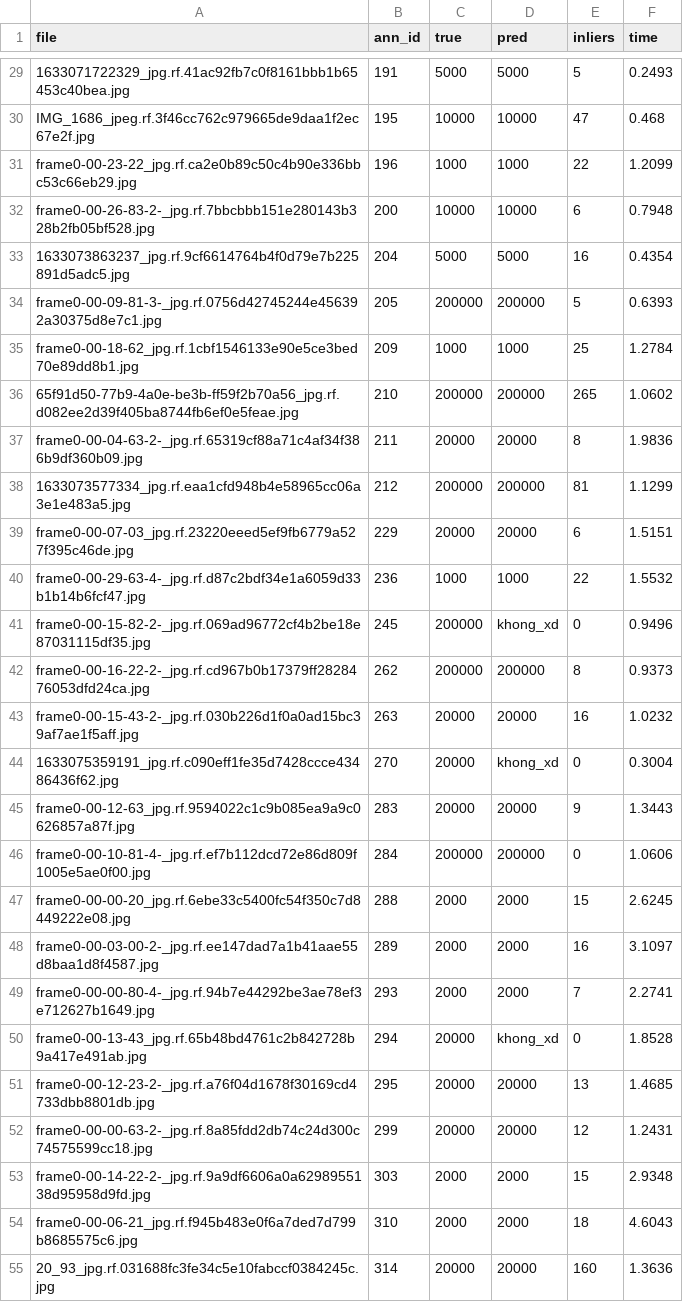
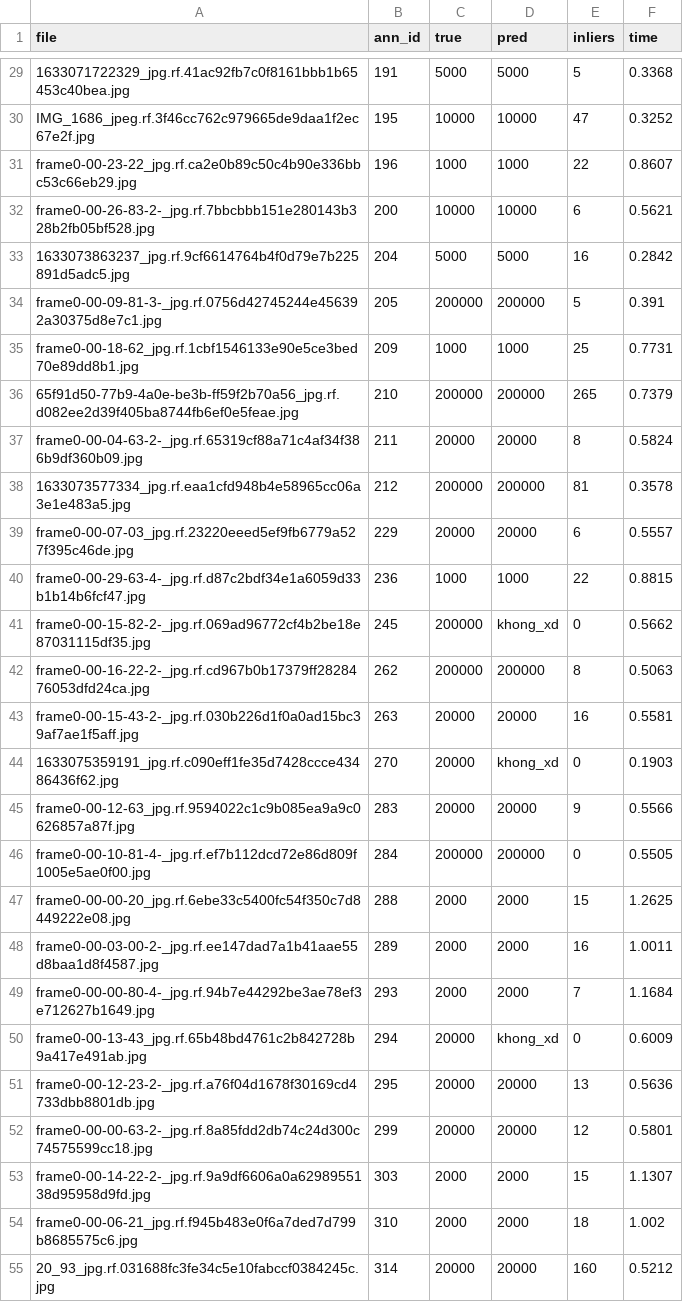
Before and after one commit to sungtho759-ctrl/VietNamCurrency, a CSV file: results/sift_test/predictions_image.csv, drawn as a sheet; only a part is shown, gaps mark what is left out; the diff covers the shown part only; the diff names each change by its address in the sheet, - before the commit and + after, or states it on an @@ line.

```diff
--- a/results/sift_test/predictions_image.csv
+++ b/results/sift_test/predictions_image.csv
-F29 (time): 0.2493
+F29 (time): 0.3368
-F30 (time): 0.468
+F30 (time): 0.3252
-F31 (time): 1.2099
+F31 (time): 0.8607
-F32 (time): 0.7948
+F32 (time): 0.5621
-F33 (time): 0.4354
+F33 (time): 0.2842
-F34 (time): 0.6393
+F34 (time): 0.391
-F35 (time): 1.2784
+F35 (time): 0.7731
-F36 (time): 1.0602
+F36 (time): 0.7379
-F37 (time): 1.9836
+F37 (time): 0.5824
-F38 (time): 1.1299
+F38 (time): 0.3578
-F39 (time): 1.5151
+F39 (time): 0.5557
-F40 (time): 1.5532
+F40 (time): 0.8815
-F41 (time): 0.9496
+F41 (time): 0.5662
-F42 (time): 0.9373
+F42 (time): 0.5063
-F43 (time): 1.0232
+F43 (time): 0.5581
-F44 (time): 0.3004
+F44 (time): 0.1903
-F45 (time): 1.3443
+F45 (time): 0.5566
-F46 (time): 1.0606
+F46 (time): 0.5505
-F47 (time): 2.6245
+F47 (time): 1.2625
-F48 (time): 3.1097
+F48 (time): 1.0011
-F49 (time): 2.2741
+F49 (time): 1.1684
-F50 (time): 1.8528
+F50 (time): 0.6009
-F51 (time): 1.4685
+F51 (time): 0.5636
-F52 (time): 1.2431
+F52 (time): 0.5801
-F53 (time): 2.9348
+F53 (time): 1.1307
-F54 (time): 4.6043
+F54 (time): 1.002
-F55 (time): 1.3636
+F55 (time): 0.5212
```
Also changed, not shown: 10 added rows and 60 edited cells elsewhere in this file, results/clean_test/sift_color_default/predictions_banknote.csv, results/clean_test/sift_color_default/predictions_image.csv, 19 other files.
